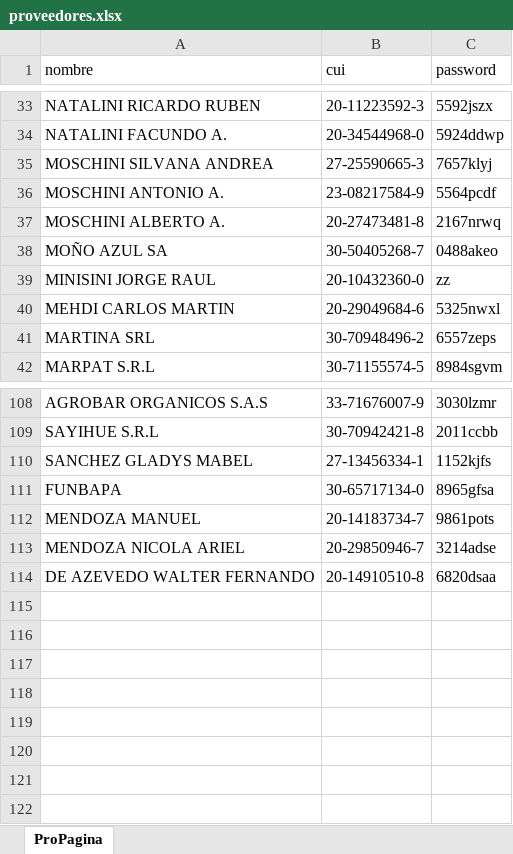
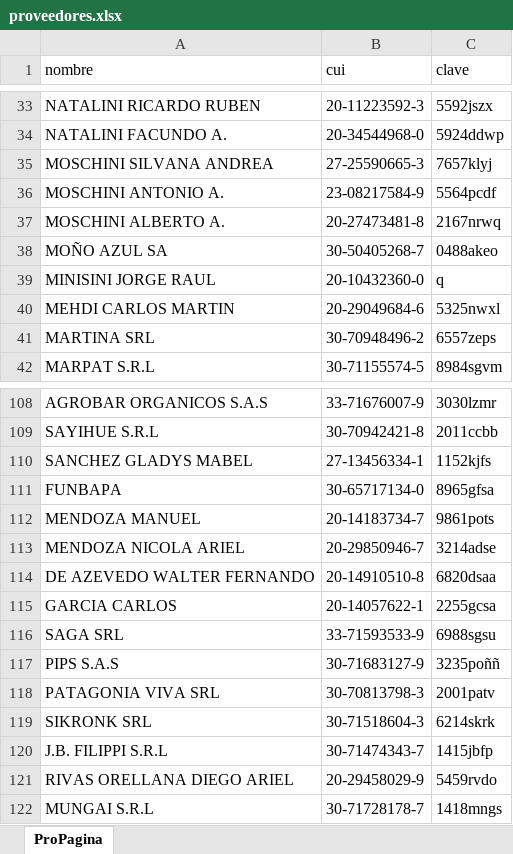
Before and after one commit to Jugossa/proveedores, an Excel workbook: data/proveedores.xlsx, sheet ProPagina, drawn as a sheet; only a part is shown, gaps mark what is left out; values as stored, in another font and other column widths than the file's, no borders; the diff names each change by its address in the sheet, - before the commit and + after, or states it on an @@ line.

Commit message:
Actualizaci├│n proveedores desde PC de Naty

```diff
--- a/data/proveedores.xlsx (sheet ProPagina)
+++ b/data/proveedores.xlsx (sheet ProPagina)
-C1: password
+C1: clave
-C39 (clave): zz
+C39 (clave): q
+row 115: GARCIA CARLOS | 20-14057622-1 | 2255gcsa
+row 116: SAGA SRL | 33-71593533-9 | 6988sgsu
+row 117: PIPS S.A.S | 30-71683127-9 | 3235poññ
+row 118: PATAGONIA VIVA SRL | 30-70813798-3 | 2001patv
+row 119: SIKRONK SRL | 30-71518604-3 | 6214skrk
+row 120: J.B. FILIPPI S.R.L | 30-71474343-7 | 1415jbfp
+row 121: RIVAS ORELLANA DIEGO ARIEL | 20-29458029-9 | 5459rvdo
+row 122: MUNGAI S.R.L | 30-71728178-7 | 1418mngs
```
Also changed, not shown: data/ProFru.xlsx, 16 other files.
